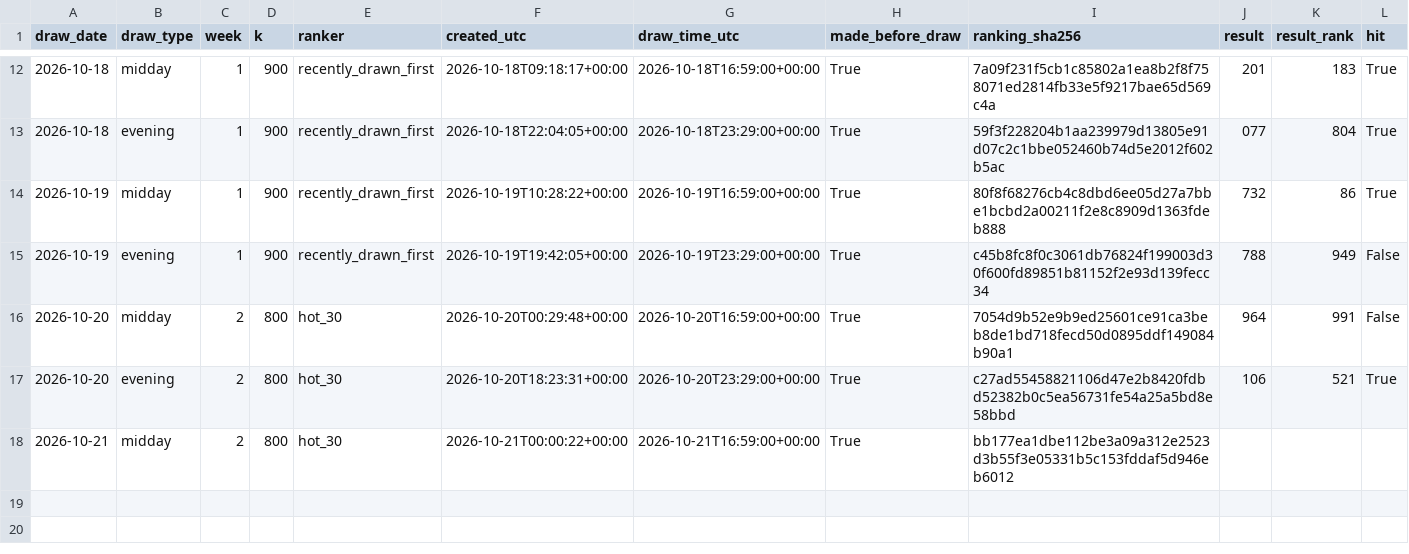
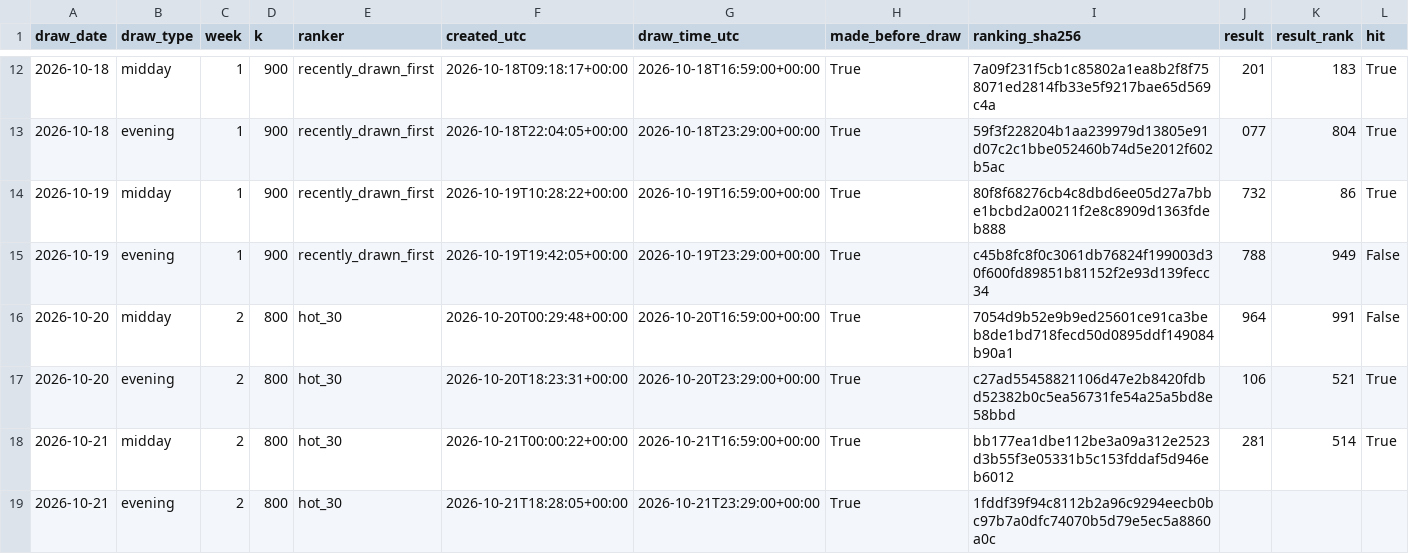
Before and after one commit to SRIIAKHILLESSH/streamlit_app, a CSV file: artifacts/automl3/live/predictions.csv, drawn as a sheet; only a part is shown, gaps mark what is left out; addresses are those after the commit; rows hold the shown columns only; the diff names each change by its address in the sheet, - before the commit and + after, or states it on an @@ line.

```diff
--- a/artifacts/automl3/live/predictions.csv
+++ b/artifacts/automl3/live/predictions.csv
+row 18: 2026-10-21 | midday | 2 | 800 | hot_30 | 2026-10-21T00:00:22+00:00 | 2026-10-21T16:59:00+00:00 | True | bb177ea1dbe112be3a09a312e2523d3b55f3e05331b5c153fddaf5d946eb6012 | 281 | 514 | True
-B19 (draw_type): midday
+B19 (draw_type): evening
-F19 (created_utc): 2026-10-21T00:00:22+00:00
+F19 (created_utc): 2026-10-21T18:28:05+00:00
-G19 (draw_time_utc): 2026-10-21T16:59:00+00:00
+G19 (draw_time_utc): 2026-10-21T23:29:00+00:00
-I19 (ranking_sha256): bb177ea1dbe112be3a09a312e2523d3b55f3e05331b5c153fddaf5d946eb6012
+I19 (ranking_sha256): 1fddf39f94c8112b2a96c9294eecb0bc97b7a0dfc74070b5d79e5ec5a8860a0c
```
Also changed, not shown: artifacts/automl1/live/predictions.csv, artifacts/automl2/live/predictions.csv, 8 other files.
